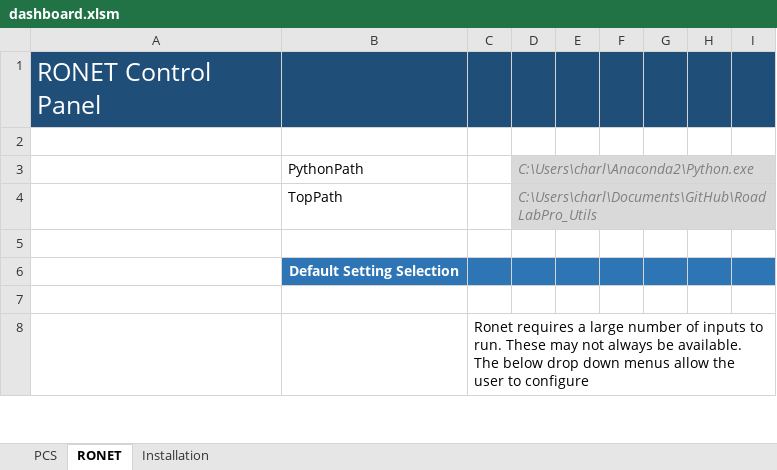
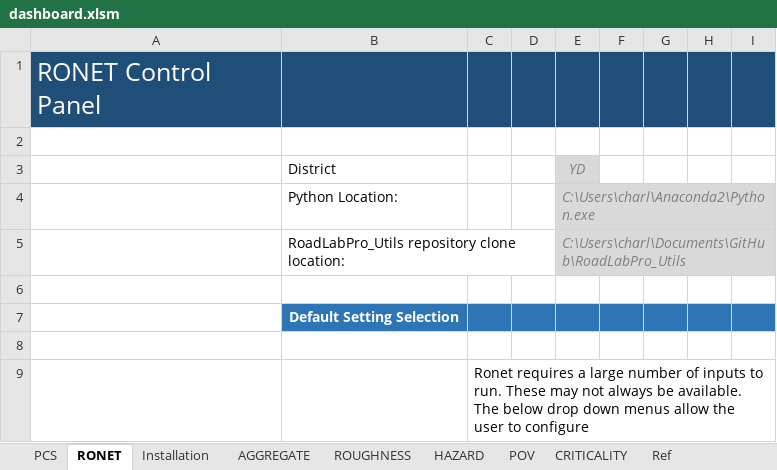
Before and after one commit to Charlesfox1/RoadLabPro_Utils, an Excel workbook: PCS/dashboard.xlsm, sheet RONET, drawn as a sheet; only a part is shown; values as stored, in another font and other column widths than the file's, no borders; charts and pictures not drawn; removed rows and columns are numbered as before the commit, all else as after; the diff names each change by its address in the sheet, - before the commit and + after, or states it on an @@ line.

```diff
--- a/PCS/dashboard.xlsm (sheet RONET)
+++ b/PCS/dashboard.xlsm (sheet RONET)
+sheet tab: AGGREGATE
@@ sheet tab unhidden: ROUGHNESS @@
@@ sheet tab unhidden: HAZARD @@
@@ sheet tab unhidden: POV @@
@@ sheet tab unhidden: CRITICALITY @@
@@ sheet tab unhidden: Ref @@
-row 3:  | PythonPath |  | C:\Users\charl\Anaconda2\Python.exe
-row 4:  | TopPath |  | C:\Users\charl\Documents\GitHub\RoadLabPro_Utils
+row 3:  | District |  |  | YD
+row 4:  | Python Location: |  |  | C:\Users\charl\Anaconda2\Python.exe
+row 5:  | RoadLabPro_Utils repository clone location: |  |  | C:\Users\charl\Documents\GitHub\RoadLabPro_Utils
```
Also changed, not shown: sheet PCS, formulas that keep their value, charts or pictures, RONET/Prepared_YD.xlsx, 23 other files.
